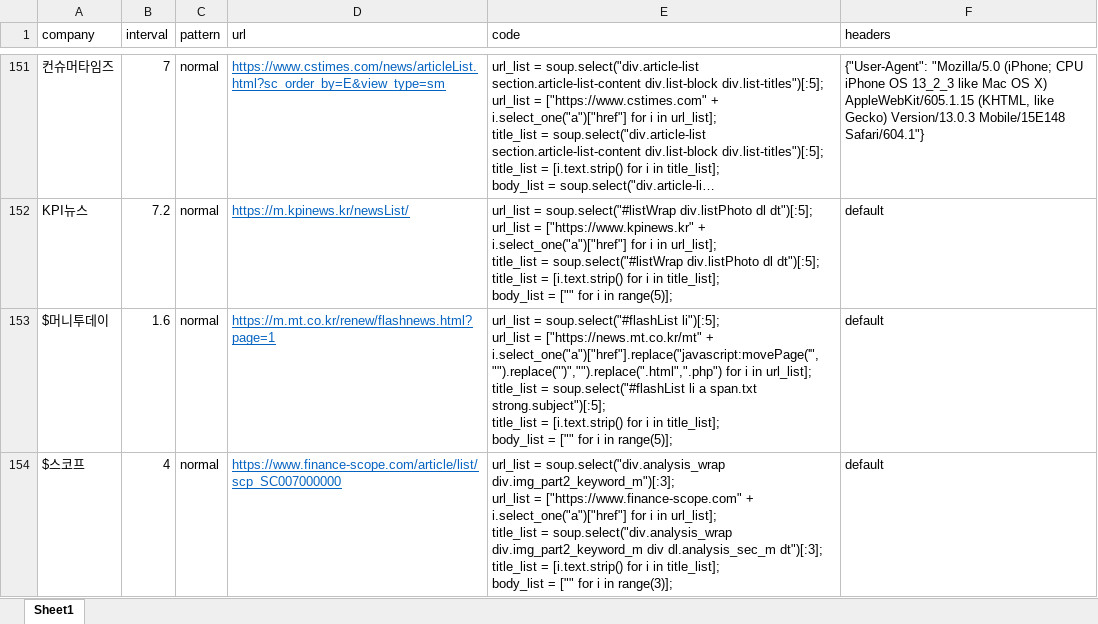
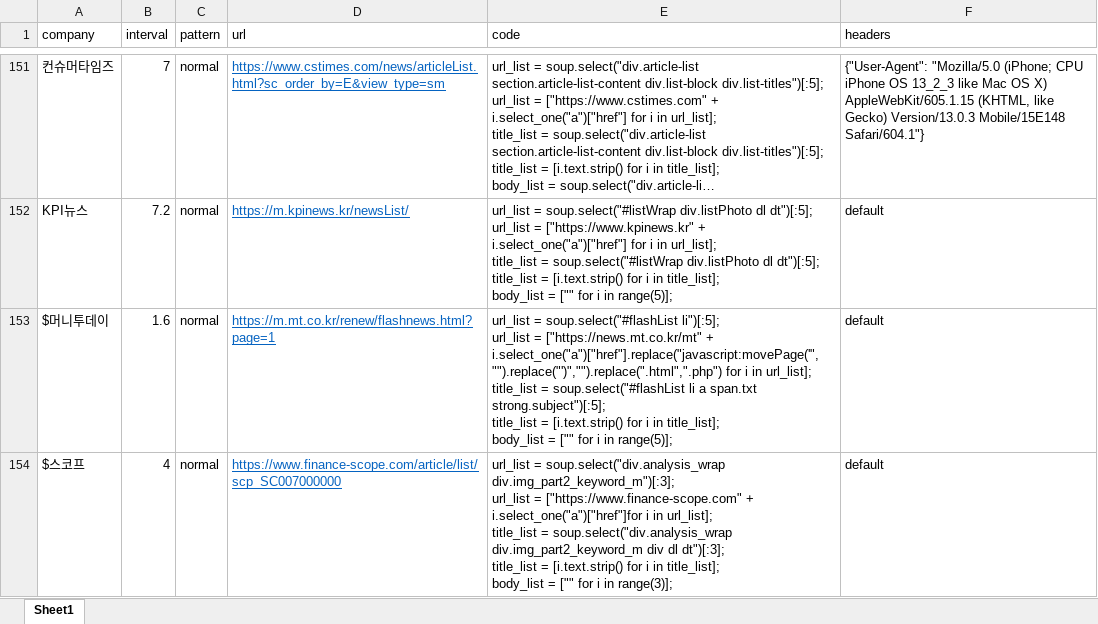
Before and after one commit to ryangu77/public, an Excel workbook: input.xlsx, sheet Sheet1, drawn as a sheet; only a part is shown, gaps mark what is left out; long unchanged cells end in …; values as stored, in another font and other column widths than the file's, no borders; ↵ is a line break in a cell; the diff names each change by its address in the sheet, - before the commit and + after, or states it on an @@ line.

Commit message:
Add files via upload

```diff
--- a/input.xlsx (sheet Sheet1)
+++ b/input.xlsx (sheet Sheet1)
-E154 (code): …["https://www.finance-scope.com" + i.select_one("a")["href"] for i in url_list]; ↵ title_list = soup.select("div.analysis_wrap div.img_part2_keyword_m div dl.analysis_sec_m dt")[:3]; ↵ title_list…
+E154 (code): …["https://www.finance-scope.com" + i.select_one("a")["href"]for i in url_list]; ↵ title_list = soup.select("div.analysis_wrap div.img_part2_keyword_m div dl dt")[:3]; ↵ title_list…
```
